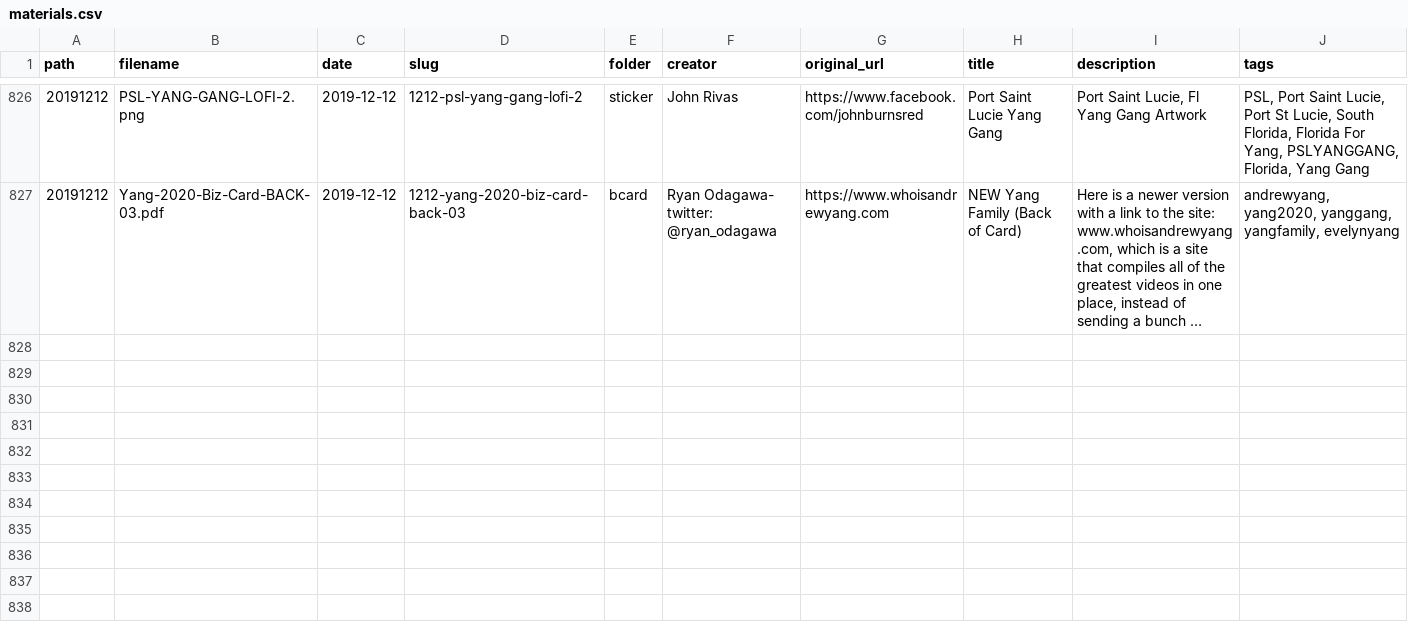
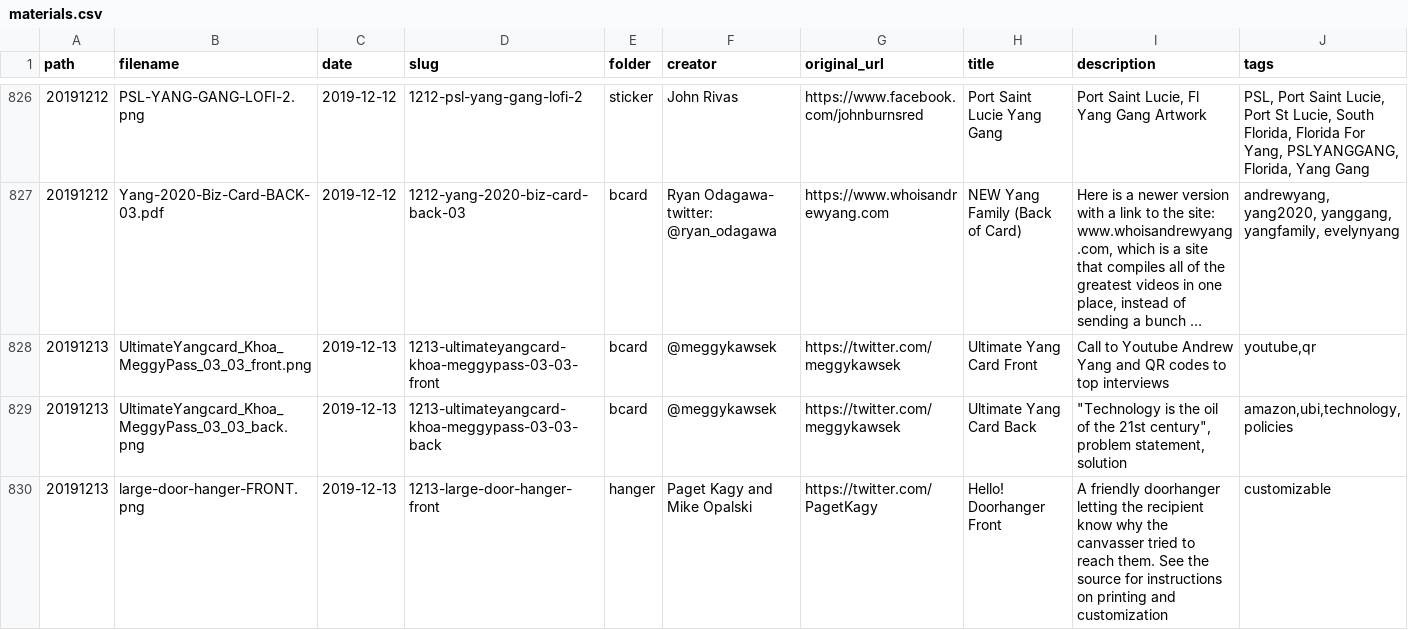
Before and after one commit to mikhuang/yang-prints, a CSV file: data/materials.csv, drawn as a sheet; only a part is shown, gaps mark what is left out; long unchanged cells end in …; rows hold the shown columns only; the diff covers the shown part only; the diff names each change by its address in the sheet, - before the commit and + after, or states it on an @@ line.

```diff
--- a/data/materials.csv
+++ b/data/materials.csv
+row 828: 20191213 | UltimateYangcard_Khoa_MeggyPass_03_03_front.png | 2019-12-13 | 1213-ultimateyangcard-khoa-meggypass-03-03-front | bcard | @meggykawsek | https://twitter.com/meggykawsek | Ultimate Yang Card Front | Call to Youtube Andrew Yang and QR codes to top interviews | youtube,qr
+row 829: 20191213 | UltimateYangcard_Khoa_MeggyPass_03_03_back.png | 2019-12-13 | 1213-ultimateyangcard-khoa-meggypass-03-03-back | bcard | @meggykawsek | https://twitter.com/meggykawsek | Ultimate Yang Card Back | "Technology is the oil of the 21st century", problem statement, solution | amazon,ubi,technology,policies
+row 830: 20191213 | large-door-hanger-FRONT.png | 2019-12-13 | 1213-large-door-hanger-front | hanger | Paget Kagy and Mike Opalski | https://twitter.com/PagetKagy | Hello! Doorhanger Front | A friendly doorhanger letting the recipient know why the canvasser tried to reach them. See the source for instructions on printing and customization | customizable
```
Also changed, not shown: 3 added rows elsewhere in this file, 15 other files.
